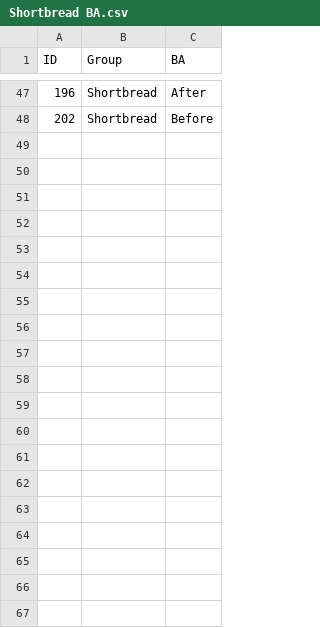
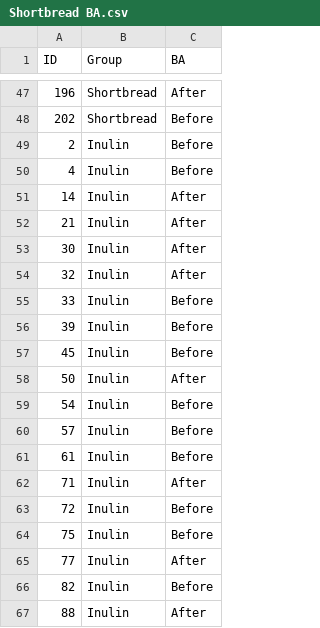
Before and after one commit to pastrychefbourn/test, a CSV file: Shortbread BA.csv, drawn as a sheet; only a part is shown, gaps mark what is left out; the diff covers the shown part only; the diff names each change by its address in the sheet, - before the commit and + after, or states it on an @@ line.

Commit message:
Add files via upload

```diff
--- a/Shortbread BA.csv
+++ b/Shortbread BA.csv
+row 49: 2 | Inulin | Before
+row 50: 4 | Inulin | Before
+row 51: 14 | Inulin | After
+row 52: 21 | Inulin | After
+row 53: 30 | Inulin | After
+row 54: 32 | Inulin | After
+row 55: 33 | Inulin | Before
+row 56: 39 | Inulin | Before
+row 57: 45 | Inulin | Before
+row 58: 50 | Inulin | After
+row 59: 54 | Inulin | Before
+row 60: 57 | Inulin | Before
+row 61: 61 | Inulin | Before
+row 62: 71 | Inulin | After
+row 63: 72 | Inulin | Before
+row 64: 75 | Inulin | Before
+row 65: 77 | Inulin | After
+row 66: 82 | Inulin | Before
+row 67: 88 | Inulin | After
```
Also changed, not shown: 26 added rows elsewhere in this file.
